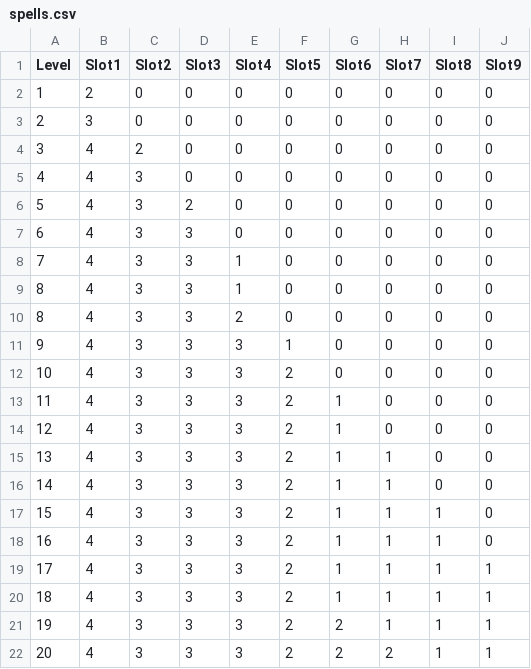
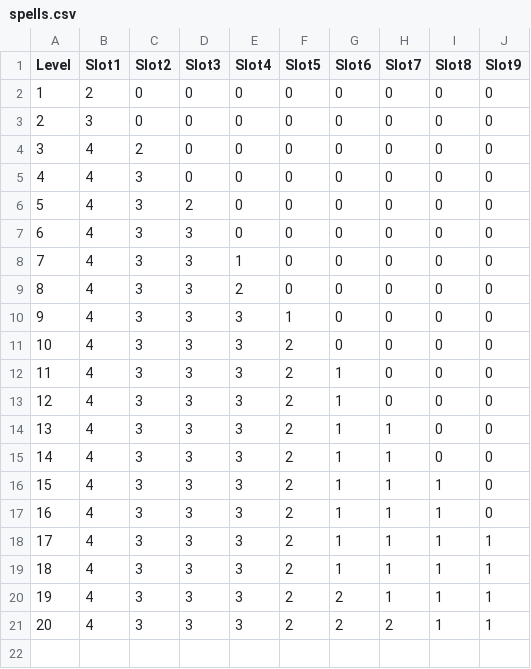
Before and after one commit to 3613robert/ImprovedDnDmanager, a CSV file: spells.csv, drawn as a sheet; removed rows and columns are numbered as before the commit, all else as after; the diff names each change by its address in the sheet, - before the commit and + after, or states it on an @@ line.

```diff
--- a/spells.csv
+++ b/spells.csv
-row 8: 7 | 4 | 3 | 3 | 1 | 0 | 0 | 0 | 0 | 0
@@ column A (Level) renumbered in row 8 @@
```
Also changed, not shown: 13 other files.
